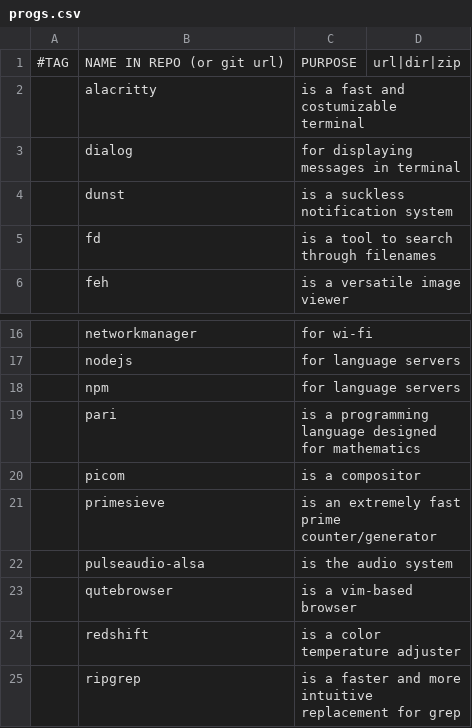
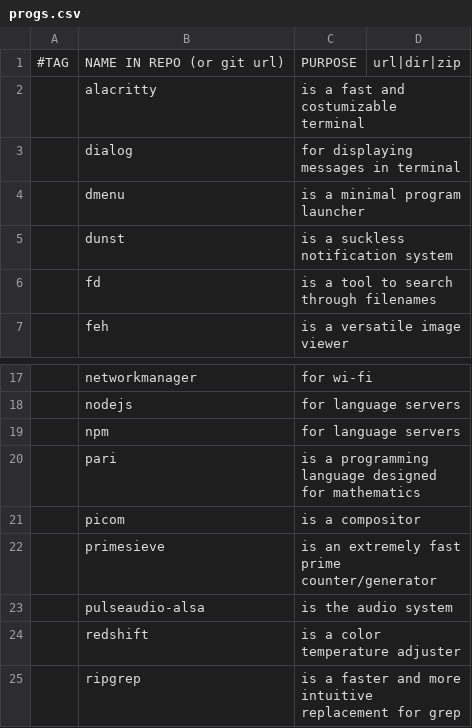
Before and after one commit to Dionyzoz/iscripts, a CSV file: progs.csv, drawn as a sheet; only a part is shown, gaps mark what is left out.

Commit message:
Added dmenu as new package

```diff
--- a/progs.csv
+++ b/progs.csv
@@ -3,2 +3,3 @@
 ,dialog,"for displaying messages in terminal",
+,dmenu,"is a minimal program launcher",
 ,dunst,"is a suckless notification system",
@@ -22,3 +23,2 @@
 ,pulseaudio-alsa,"is the audio system",
-,qutebrowser,"is a vim-based browser",
 ,redshift,"is a color temperature adjuster",
```
